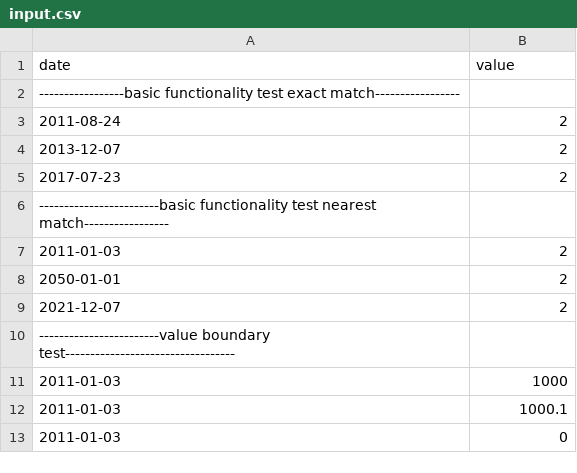
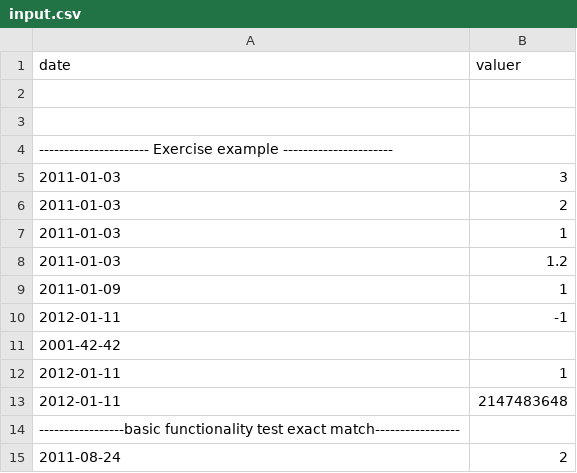
Before and after one commit to with-pouyax/CPP-Modules, a CSV file: CPP Module 09/ex00/input.csv, drawn as a sheet; only a part is shown; the shorter side is filled out with more unchanged rows.

```diff
--- a/CPP Module 09/ex00/input.csv
+++ b/CPP Module 09/ex00/input.csv
@@ -1,2 +1,14 @@
-date | value
+date | valuer
+
+
+---------------------- Exercise example ----------------------
+2011-01-03 | 3
+2011-01-03 | 2
+2011-01-03 | 1
+2011-01-03 | 1.2
+2011-01-09 | 1
+2012-01-11 | -1
+2001-42-42
+2012-01-11 | 1
+2012-01-11 | 2147483648
 -----------------basic functionality test exact match-----------------
```
Also changed, not shown: 7 other files.
